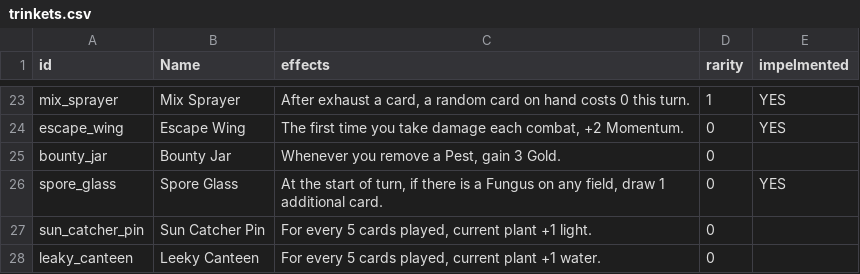
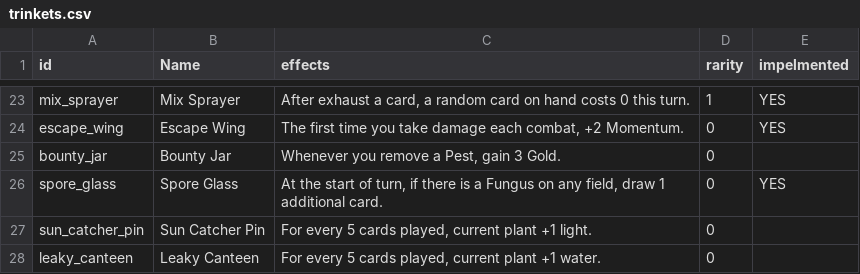
Before and after one commit to cyanglaz/garden, a CSV file: csv/trinkets.csv, drawn as a sheet; only a part is shown, gaps mark what is left out.

```diff
--- a/csv/trinkets.csv
+++ b/csv/trinkets.csv
@@ -27,2 +27,2 @@
 "sun_catcher_pin","Sun Catcher Pin","For every 5 cards played, current plant +1 light.","0",""
-"leaky_canteen","Leeky Canteen","For every 5 cards played, current plant +1 water.","0",""
+"leaky_canteen","Leaky Canteen","For every 5 cards played, current plant +1 water.","0",""
```
Also changed, not shown: csv/events.csv, 3 other files.
